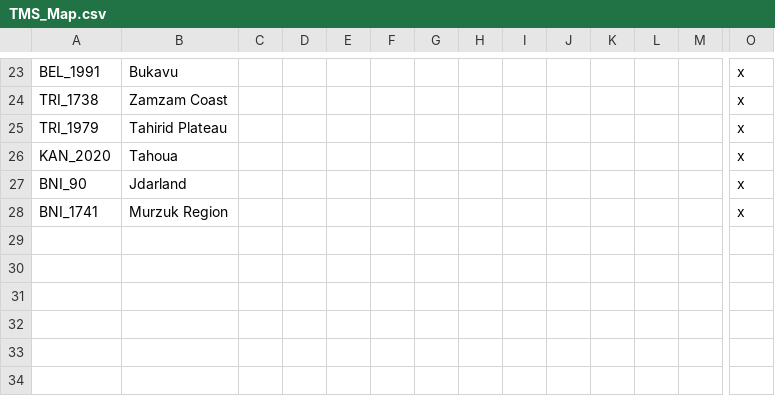
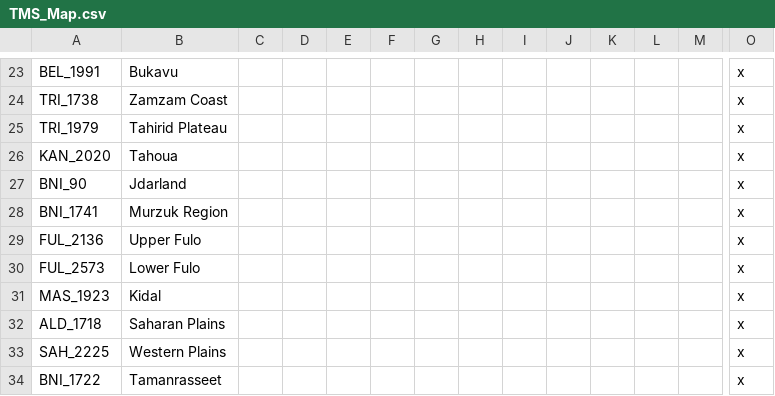
Before and after one commit to Proxysseia/The-many-Seas, a CSV file: localisation/TMS_Map.csv, drawn as a sheet; only a part is shown, gaps mark what is left out; rows hold the shown columns only; the diff names each change by its address in the sheet, - before the commit and + after, or states it on an @@ line.

```diff
--- a/localisation/TMS_Map.csv
+++ b/localisation/TMS_Map.csv
+row 29: FUL_2136 | Upper Fulo |  |  |  |  |  |  |  |  |  |  |  | x
+row 30: FUL_2573 | Lower Fulo |  |  |  |  |  |  |  |  |  |  |  | x
+row 31: MAS_1923 | Kidal |  |  |  |  |  |  |  |  |  |  |  | x
+row 32: ALD_1718 | Saharan Plains |  |  |  |  |  |  |  |  |  |  |  | x
+row 33: SAH_2225 | Western Plains |  |  |  |  |  |  |  |  |  |  |  | x
+row 34: BNI_1722 | Tamanrasseet |  |  |  |  |  |  |  |  |  |  |  | x
```
Also changed, not shown: 1 other file.
